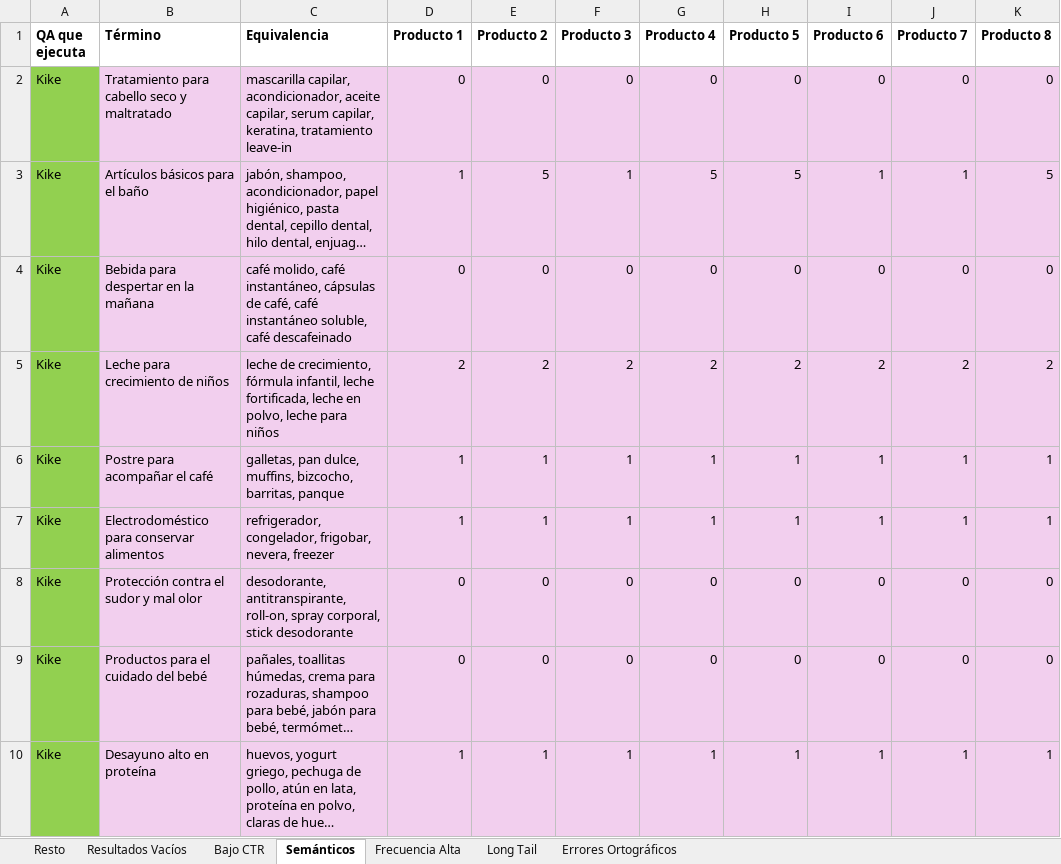
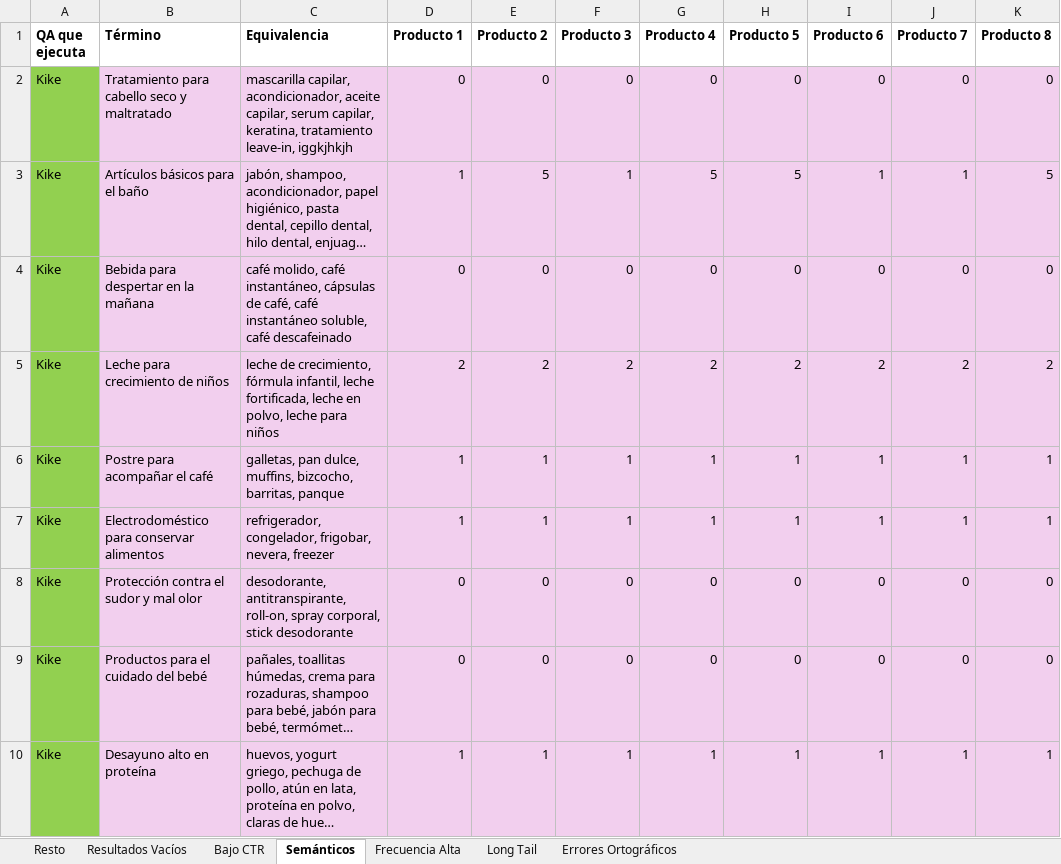
Before and after one commit to henickoer/playwright-piloto2, an Excel workbook: data/ChedrahuiQA_Lexico.xlsx, sheet Semánticos, drawn as a sheet; only a part is shown; long unchanged cells end in …; values as stored, in another font and other column widths than the file's, no borders; the diff names each change by its address in the sheet, - before the commit and + after, or states it on an @@ line.

```diff
--- a/data/ChedrahuiQA_Lexico.xlsx (sheet Semánticos)
+++ b/data/ChedrahuiQA_Lexico.xlsx (sheet Semánticos)
-C2 (Equivalencia): …keratina, tratamiento leave-in
+C2 (Equivalencia): …keratina, tratamiento leave-in, iggkjhkjh
```
Also changed, not shown: sheet Errores Ortográficos, 7 other files.
